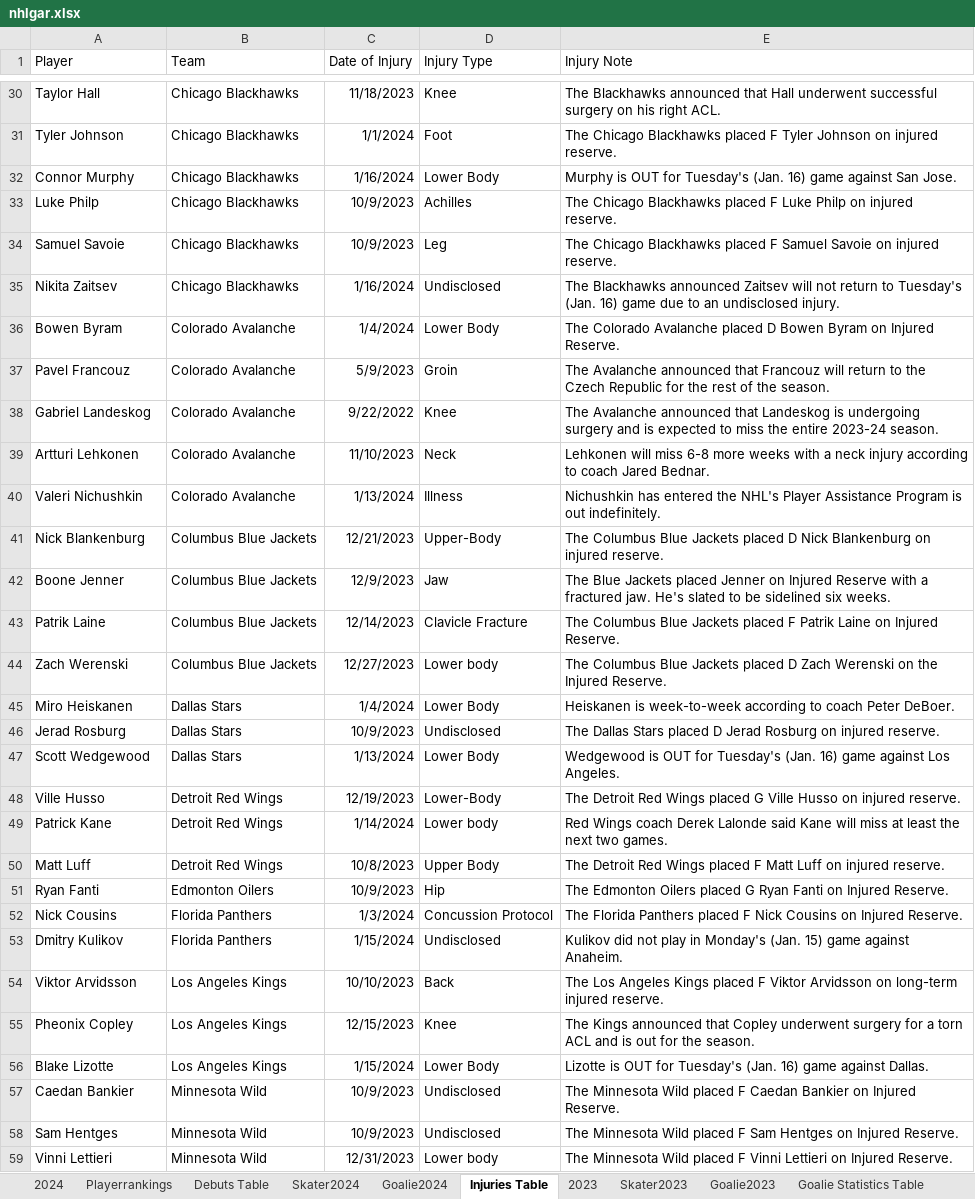
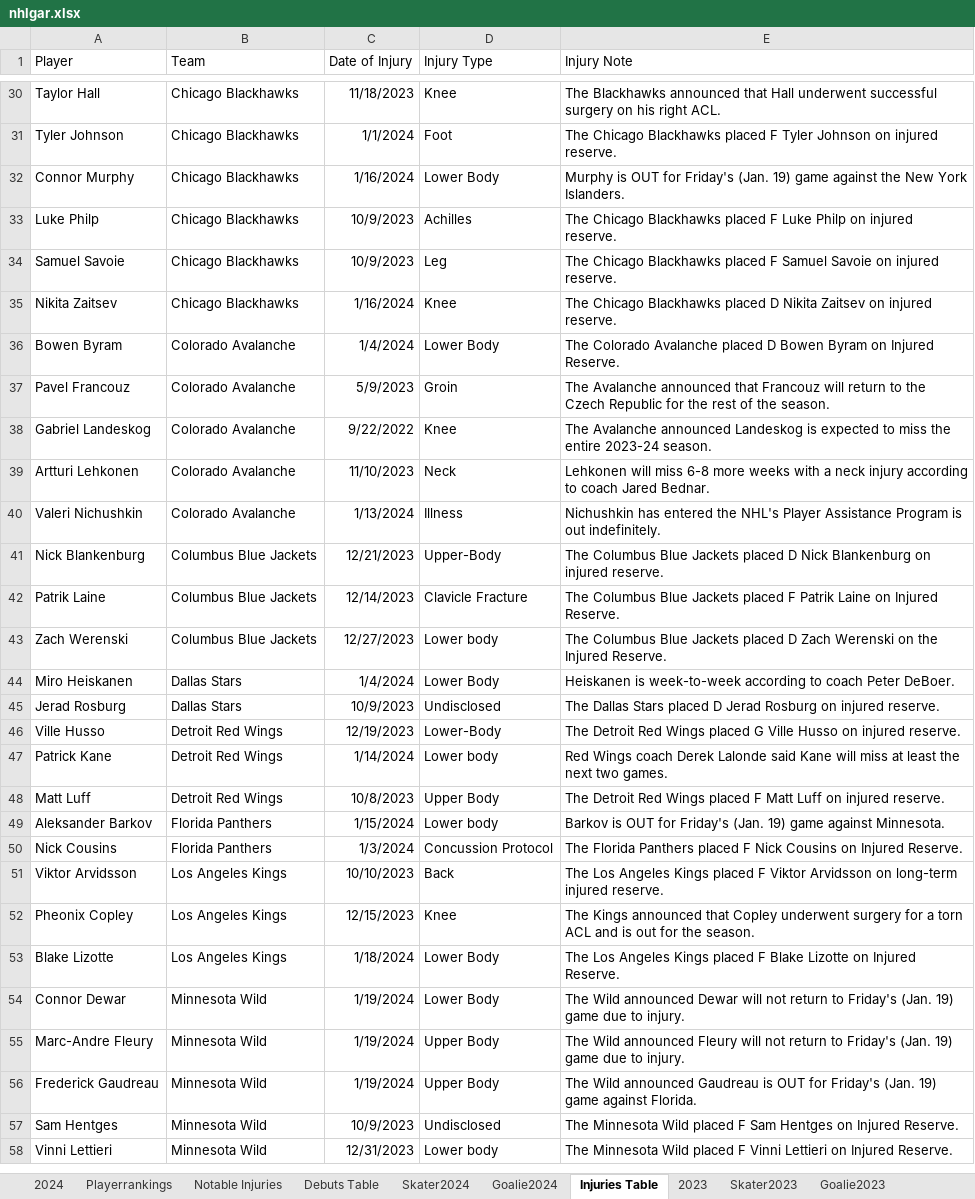
Before and after one commit to TeslaTruther/Hockey-Model, an Excel workbook: nhlgar.xlsx, sheet Injuries Table, drawn as a sheet; only a part is shown, gaps mark what is left out; values as stored, in another font and other column widths than the file's, no borders; table styles not drawn; removed rows and columns are numbered as before the commit, all else as after; the diff covers the shown part only; the diff names each change by its address in the sheet, - before the commit and + after, or states it on an @@ line.

```diff
--- a/nhlgar.xlsx (sheet Injuries Table)
+++ b/nhlgar.xlsx (sheet Injuries Table)
+sheet tab: Notable Injuries
-E32 (Injury Note): …OUT for Tuesday's (Jan. 16) game against San Jose.
+E32 (Injury Note): …OUT for Friday's (Jan. 19) game against the New York Islanders.
-D35 (Injury Type): Undisclosed
+D35 (Injury Type): Knee
-E35 (Injury Note): The Blackhawks announced Zaitsev will not return to Tuesday's (Jan. 16) game due to an undisclosed injury.
+E35 (Injury Note): The Chicago Blackhawks placed D Nikita Zaitsev on injured reserve.
-E38 (Injury Note): …Avalanche announced that Landeskog is undergoing surgery and is expected…
+E38 (Injury Note): …Avalanche announced Landeskog is expected…
-row 42: Boone Jenner | Columbus Blue Jackets | 12/9/2023 | Jaw | The Blue Jackets placed Jenner on Injured Reserve with a fractured jaw. He's slated to be sidelined six weeks.
-row 47: Scott Wedgewood | Dallas Stars | 1/13/2024 | Lower Body | Wedgewood is OUT for Tuesday's (Jan. 16) game against Los Angeles.
-row 51: Ryan Fanti | Edmonton Oilers | 10/9/2023 | Hip | The Edmonton Oilers placed G Ryan Fanti on Injured Reserve.
+row 49: Aleksander Barkov | Florida Panthers | 1/15/2024 | Lower body | Barkov is OUT for Friday's (Jan. 19) game against Minnesota.
-row 53: Dmitry Kulikov | Florida Panthers | 1/15/2024 | Undisclosed | Kulikov did not play in Monday's (Jan. 15) game against Anaheim.
-C53 (Date of Injury): 1/15/2024
+C53 (Date of Injury): 1/18/2024
-E53 (Injury Note): Lizotte is OUT for Tuesday's (Jan. 16) game against Dallas.
+E53 (Injury Note): The Los Angeles Kings placed F Blake Lizotte on Injured Reserve.
-row 57: Caedan Bankier | Minnesota Wild | 10/9/2023 | Undisclosed | The Minnesota Wild placed F Caedan Bankier on Injured Reserve.
+row 54: Connor Dewar | Minnesota Wild | 1/19/2024 | Lower Body | The Wild announced Dewar will not return to Friday's (Jan. 19) game due to injury.
+row 55: Marc-Andre Fleury | Minnesota Wild | 1/19/2024 | Upper Body | The Wild announced Fleury will not return to Friday's (Jan. 19) game due to injury.
+row 56: Frederick Gaudreau | Minnesota Wild | 1/19/2024 | Upper Body | The Wild announced Gaudreau is OUT for Friday's (Jan. 19) game against Florida.
```
Also changed, not shown: 8 added rows, 11 removed rows and 27 edited cells elsewhere in this sheet, sheet Skater Statistics Table, sheet Goalie Statistics Table, sheet Debuts Table, sheet Skater2024, sheet Playerrankings, sheet 2024, 1 more sheet, formulas that keep their value, 3 other files.
